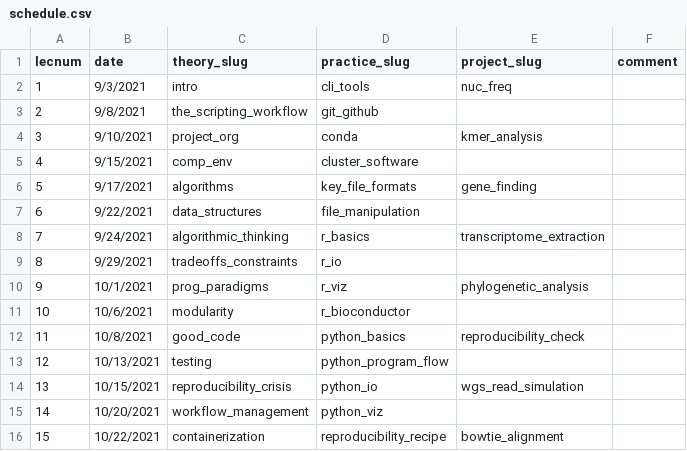
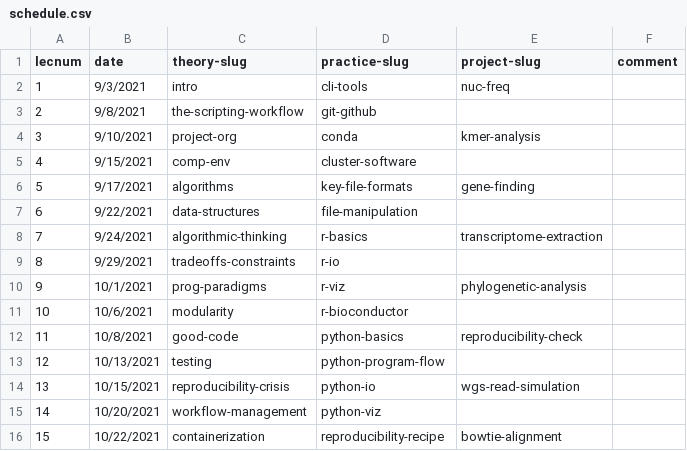
Before and after one commit to adamlabadorf/bf500, a CSV file: _data/schedule.csv, drawn as a sheet; only a part is shown; the diff covers the shown part only.

Commit message:
properly sluggified things in schedule

```diff
--- a/_data/schedule.csv
+++ b/_data/schedule.csv
@@ -1,16 +1,16 @@
-lecnum,date,theory_slug,practice_slug,project_slug,comment
-1,9/3/2021,intro,cli_tools,nuc_freq,
-2,9/8/2021,the_scripting_workflow,git_github,,
-3,9/10/2021,project_org,conda,kmer_analysis,
-4,9/15/2021,comp_env,cluster_software,,
-5,9/17/2021,algorithms,key_file_formats,gene_finding,
-6,9/22/2021,data_structures,file_manipulation,,
-7,9/24/2021,algorithmic_thinking,r_basics,transcriptome_extraction,
-8,9/29/2021,tradeoffs_constraints,r_io,,
-9,10/1/2021,prog_paradigms,r_viz,phylogenetic_analysis,
-10,10/6/2021,modularity,r_bioconductor,,
-11,10/8/2021,good_code,python_basics,reproducibility_check,
-12,10/13/2021,testing,python_program_flow,,
-13,10/15/2021,reproducibility_crisis,python_io,wgs_read_simulation,
-14,10/20/2021,workflow_management,python_viz,,
-15,10/22/2021,containerization,reproducibility_recipe,bowtie_alignment,
+lecnum,date,theory-slug,practice-slug,project-slug,comment
+1,9/3/2021,intro,cli-tools,nuc-freq,
+2,9/8/2021,the-scripting-workflow,git-github,,
+3,9/10/2021,project-org,conda,kmer-analysis,
+4,9/15/2021,comp-env,cluster-software,,
+5,9/17/2021,algorithms,key-file-formats,gene-finding,
+6,9/22/2021,data-structures,file-manipulation,,
+7,9/24/2021,algorithmic-thinking,r-basics,transcriptome-extraction,
+8,9/29/2021,tradeoffs-constraints,r-io,,
+9,10/1/2021,prog-paradigms,r-viz,phylogenetic-analysis,
+10,10/6/2021,modularity,r-bioconductor,,
+11,10/8/2021,good-code,python-basics,reproducibility-check,
+12,10/13/2021,testing,python-program-flow,,
+13,10/15/2021,reproducibility-crisis,python-io,wgs-read-simulation,
+14,10/20/2021,workflow-management,python-viz,,
+15,10/22/2021,containerization,reproducibility-recipe,bowtie-alignment,
```
Also changed, not shown: 14 edited cells elsewhere in this file.
